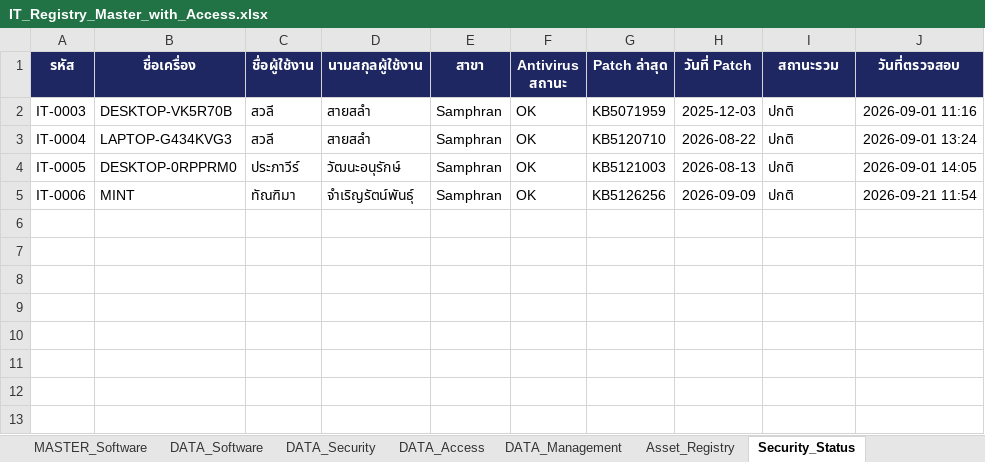
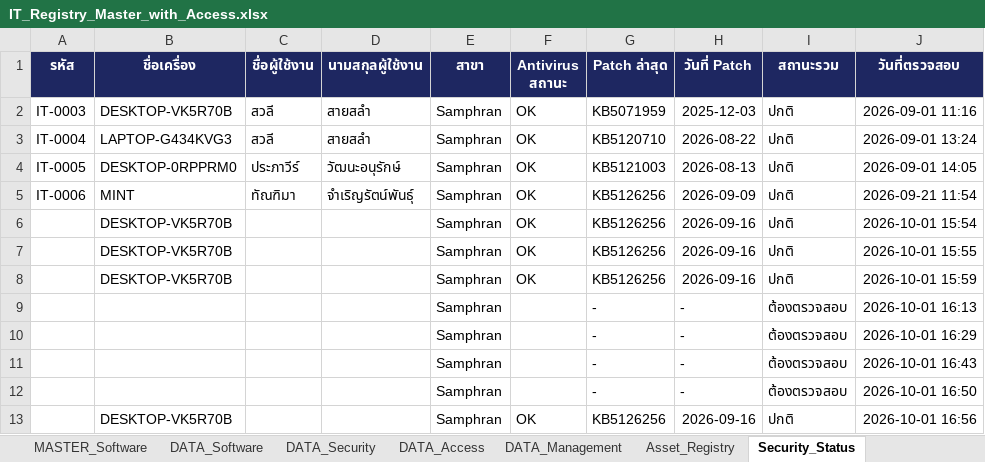
Before and after one commit to IT-htg/Executive, an Excel workbook: IT_Registry_Master_with_Access.xlsx, sheet Security_Status, drawn as a sheet; values as stored, in another font and other column widths than the file's, no borders; charts and pictures not drawn; the diff names each change by its address in the sheet, - before the commit and + after, or states it on an @@ line.

```diff
--- a/IT_Registry_Master_with_Access.xlsx (sheet Security_Status)
+++ b/IT_Registry_Master_with_Access.xlsx (sheet Security_Status)
+row 6:  | DESKTOP-VK5R70B |  |  | Samphran | OK | KB5126256 | 2026-09-16 | ปกติ | 2026-10-01 15:54
+row 7:  | DESKTOP-VK5R70B |  |  | Samphran | OK | KB5126256 | 2026-09-16 | ปกติ | 2026-10-01 15:55
+row 8:  | DESKTOP-VK5R70B |  |  | Samphran | OK | KB5126256 | 2026-09-16 | ปกติ | 2026-10-01 15:59
+row 9:  |  |  |  | Samphran |  | - | - | ต้องตรวจสอบ | 2026-10-01 16:13
+row 10:  |  |  |  | Samphran |  | - | - | ต้องตรวจสอบ | 2026-10-01 16:29
+row 11:  |  |  |  | Samphran |  | - | - | ต้องตรวจสอบ | 2026-10-01 16:43
+row 12:  |  |  |  | Samphran |  | - | - | ต้องตรวจสอบ | 2026-10-01 16:50
+row 13:  | DESKTOP-VK5R70B |  |  | Samphran | OK | KB5126256 | 2026-09-16 | ปกติ | 2026-10-01 16:56
```
Also changed, not shown: sheet DATA_Software, sheet MASTER_Software, sheet Software_Raw_Log, sheet Network_Assets, sheet DATA_Management, sheet MASTER_IT, 2 more sheets.
